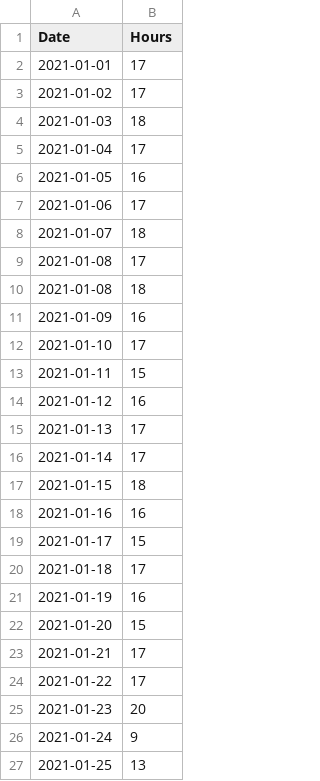
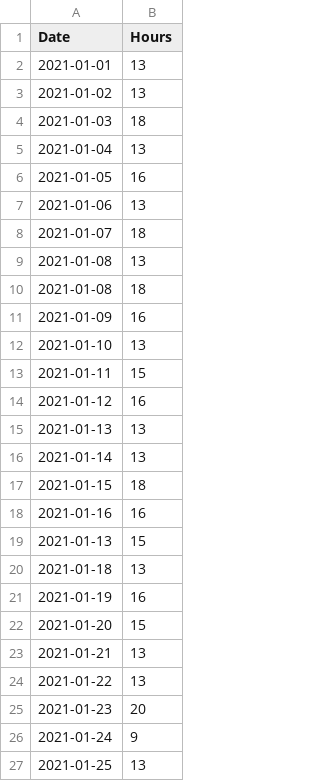
Before and after one commit to sarasarto/IoT-Dog-Dispenser, a CSV file: server_module/date_hours.csv (was schedulerNew/date_hours.csv), drawn as a sheet; only a part is shown; the diff covers the shown part only.

```diff
--- a/schedulerNew/date_hours.csv
+++ b/server_module/date_hours.csv
@@ -1,25 +1,25 @@
 Date,Hours
-2021-01-01,17
-2021-01-02,17
+2021-01-01,13
+2021-01-02,13
 2021-01-03,18
-2021-01-04,17
+2021-01-04,13
 2021-01-05,16
-2021-01-06,17
+2021-01-06,13
 2021-01-07,18
-2021-01-08,17
+2021-01-08,13
 2021-01-08,18
 2021-01-09,16
-2021-01-10,17
+2021-01-10,13
 2021-01-11,15
 2021-01-12,16
-2021-01-13,17
-2021-01-14,17
+2021-01-13,13
+2021-01-14,13
 2021-01-15,18
 2021-01-16,16
-2021-01-17,15
-2021-01-18,17
+2021-01-13,15
+2021-01-18,13
 2021-01-19,16
 2021-01-20,15
-2021-01-21,17
-2021-01-22,17
+2021-01-21,13
+2021-01-22,13
 2021-01-23,20
```
Also changed, not shown: 6 edited cells elsewhere in this file, 10 other files.
